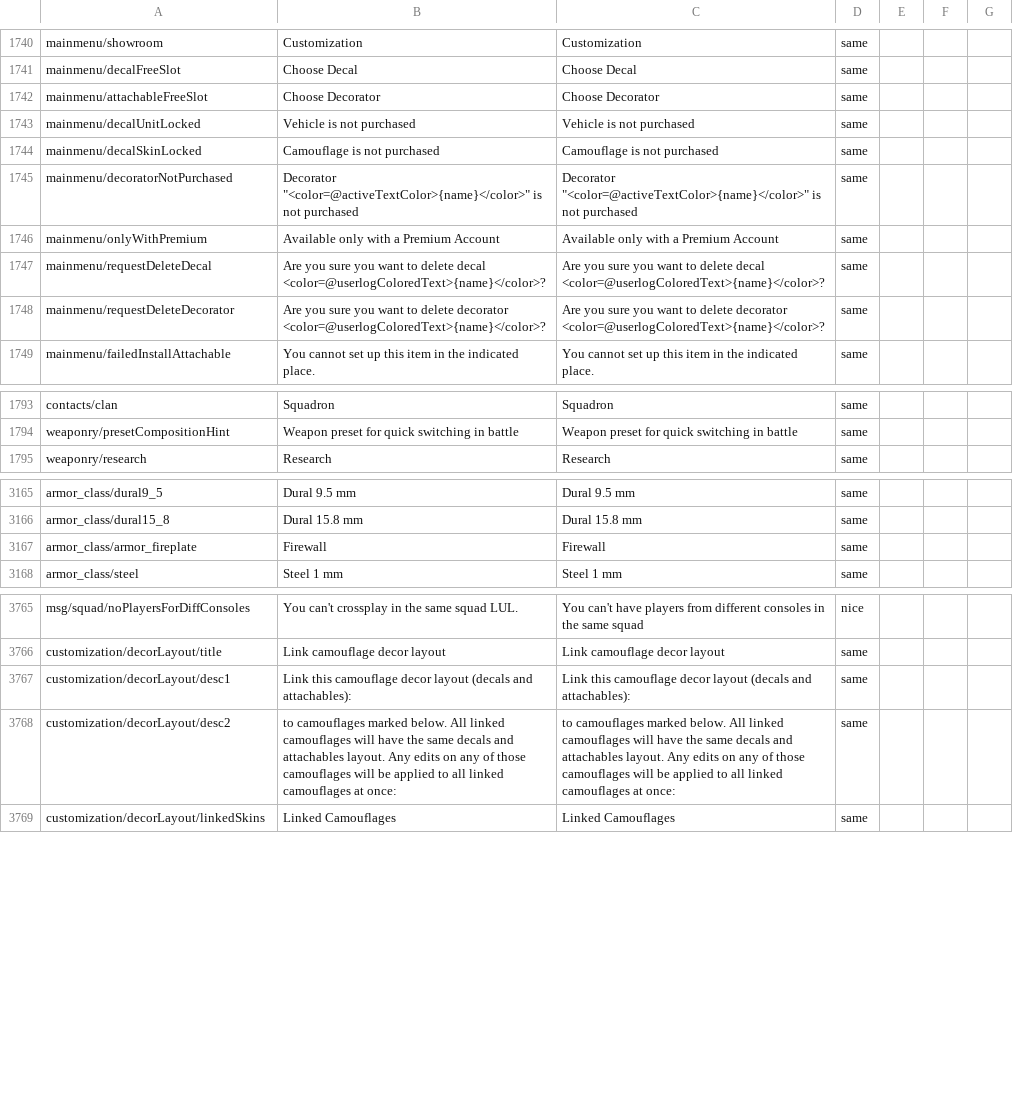
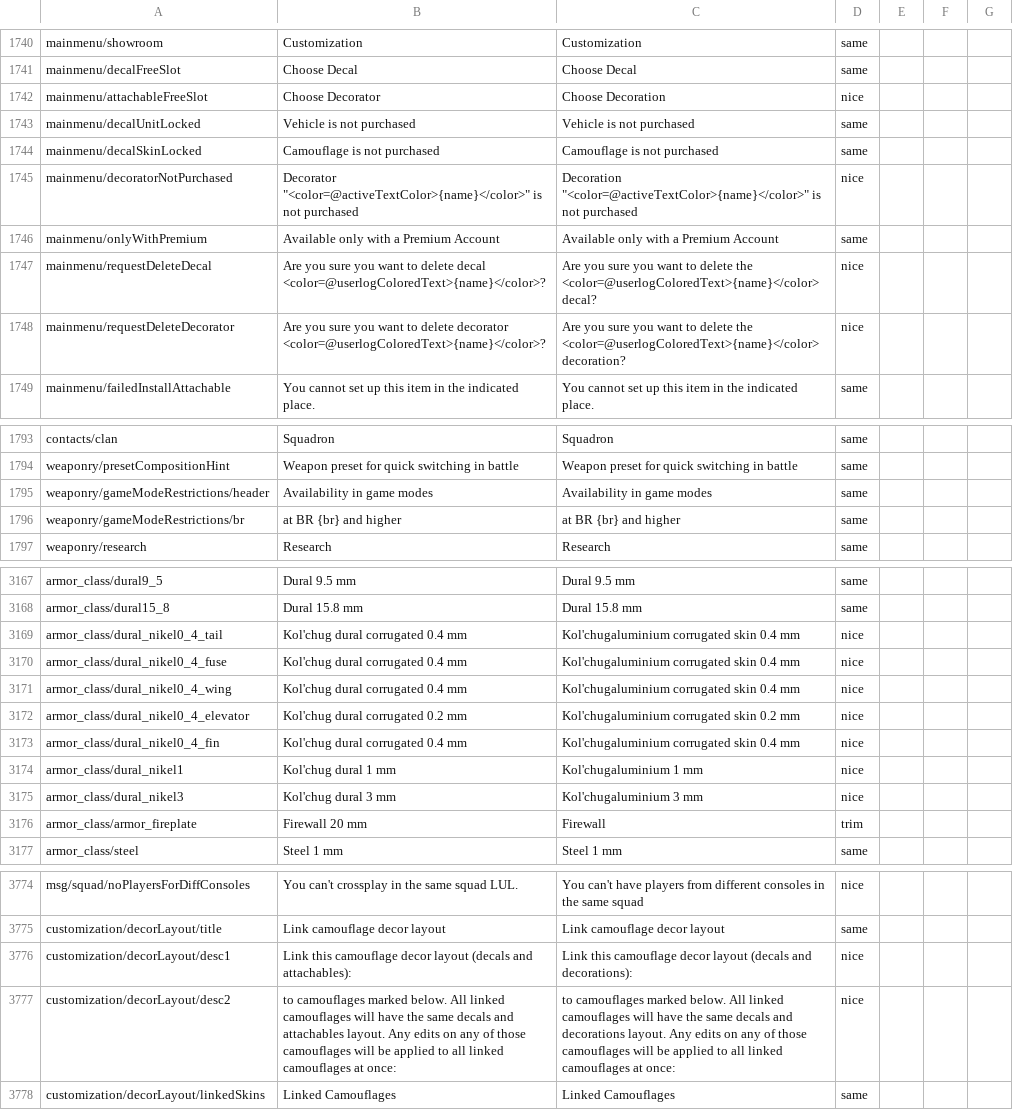
Before and after one commit to mikechuy/SCAM, a CSV file: menu.csv, drawn as a sheet; only a part is shown, gaps mark what is left out; the diff covers the shown part only.

```diff
--- a/menu.csv
+++ b/menu.csv
@@ -1984,9 +1984,9 @@ mainmenu/showroom;Customization;Customization;same;;;
 mainmenu/decalFreeSlot;Choose Decal;Choose Decal;same;;;
-mainmenu/attachableFreeSlot;Choose Decorator;Choose Decorator;same;;;
+mainmenu/attachableFreeSlot;Choose Decorator;Choose Decoration;nice;;;
 mainmenu/decalUnitLocked;Vehicle is not purchased;Vehicle is not purchased;same;;;
 mainmenu/decalSkinLocked;Camouflage is not purchased;Camouflage is not purchased;same;;;
-mainmenu/decoratorNotPurchased;"Decorator ""<color=@activeTextColor>{name}</color>"" is not purchased";"Decorator ""<color=@activeTextColor>{name}</color>"" is not purchased";same;;;
+mainmenu/decoratorNotPurchased;"Decorator ""<color=@activeTextColor>{name}</color>"" is not purchased";"Decoration ""<color=@activeTextColor>{name}</color>"" is not purchased";nice;;;
 mainmenu/onlyWithPremium;Available only with a Premium Account;Available only with a Premium Account;same;;;
-mainmenu/requestDeleteDecal;Are you sure you want to delete decal <color=@userlogColoredText>{name}</color>?;Are you sure you want to delete decal <color=@userlogColoredText>{name}</color>?;same;;;
-mainmenu/requestDeleteDecorator;Are you sure you want to delete decorator <color=@userlogColoredText>{name}</color>?;Are you sure you want to delete decorator <color=@userlogColoredText>{name}</color>?;same;;;
+mainmenu/requestDeleteDecal;Are you sure you want to delete decal <color=@userlogColoredText>{name}</color>?;Are you sure you want to delete the <color=@userlogColoredText>{name}</color> decal?;nice;;;
+mainmenu/requestDeleteDecorator;Are you sure you want to delete decorator <color=@userlogColoredText>{name}</color>?;Are you sure you want to delete the <color=@userlogColoredText>{name}</color> decoration?;nice;;;
 mainmenu/failedInstallAttachable;You cannot set up this item in the indicated place.;You cannot set up this item in the indicated place.;same;;;
@@ -2044,2 +2044,4 @@ contacts/clan;Squadron;Squadron;same;;;
 weaponry/presetCompositionHint;Weapon preset for quick switching in battle;Weapon preset for quick switching in battle;same;;;
+weaponry/gameModeRestrictions/header;Availability in game modes;Availability in game modes;same;;;
+weaponry/gameModeRestrictions/br;at BR {br} and higher;at BR {br} and higher;same;;;
 weaponry/research;Research;Research;same;;;
@@ -3794,3 +3796,10 @@ armor_class/dural9_5;Dural 9.5 mm;Dural 9.5 mm;same;;;
 armor_class/dural15_8;Dural 15.8 mm;Dural 15.8 mm;same;;;
-armor_class/armor_fireplate;Firewall;Firewall;same;;;
+armor_class/dural_nikel0_4_tail;Kol'chug dural corrugated 0.4 mm;Kol'chugaluminium corrugated skin 0.4 mm;nice;;;
+armor_class/dural_nikel0_4_fuse;Kol'chug dural corrugated 0.4 mm;Kol'chugaluminium corrugated skin 0.4 mm;nice;;;
+armor_class/dural_nikel0_4_wing;Kol'chug dural corrugated 0.4 mm;Kol'chugaluminium corrugated skin 0.4 mm;nice;;;
+armor_class/dural_nikel0_4_elevator;Kol'chug dural corrugated 0.2 mm;Kol'chugaluminium corrugated skin 0.2 mm;nice;;;
+armor_class/dural_nikel0_4_fin;Kol'chug dural corrugated 0.4 mm;Kol'chugaluminium corrugated skin 0.4 mm;nice;;;
+armor_class/dural_nikel1;Kol'chug dural 1 mm;Kol'chugaluminium 1 mm;nice;;;
+armor_class/dural_nikel3;Kol'chug dural 3 mm;Kol'chugaluminium 3 mm;nice;;;
+armor_class/armor_fireplate;Firewall 20 mm;Firewall;trim;;;
 armor_class/steel;Steel 1 mm;Steel 1 mm;same;;;
@@ -4453,4 +4462,4 @@ msg/squad/noPlayersForDiffConsoles;You can't crossplay in the same squad LUL.;Yo
 customization/decorLayout/title;Link camouflage decor layout;Link camouflage decor layout;same;;;
-customization/decorLayout/desc1;Link this camouflage decor layout (decals and attachables):;Link this camouflage decor layout (decals and attachables):;same;;;
-customization/decorLayout/desc2;to camouflages marked below. All linked camouflages will have the same decals and attachables layout. Any edits on any of those camouflages will be applied to all linked camouflages at once:;to camouflages marked below. All linked camouflages will have the same decals and attachables layout. Any edits on any of those camouflages will be applied to all linked camouflages at once:;same;;;
+customization/decorLayout/desc1;Link this camouflage decor layout (decals and attachables):;Link this camouflage decor layout (decals and decorations):;nice;;;
+customization/decorLayout/desc2;to camouflages marked below. All linked camouflages will have the same decals and attachables layout. Any edits on any of those camouflages will be applied to all linked camouflages at once:;to camouflages marked below. All linked camouflages will have the same decals and decorations layout. Any edits on any of those camouflages will be applied to all linked camouflages at once:;nice;;;
 customization/decorLayout/linkedSkins;Linked Camouflages;Linked Camouflages;same;;;
```
Also changed, not shown: 1 added row and 18 edited cells elsewhere in this file, inf.csv, missions_hints.csv, 5 other files.
